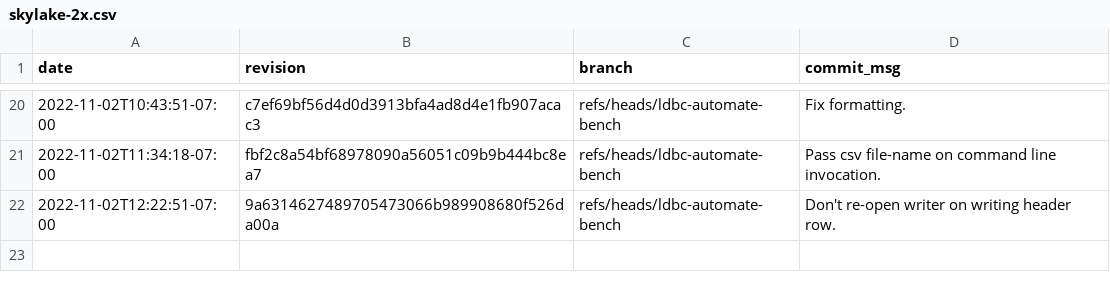
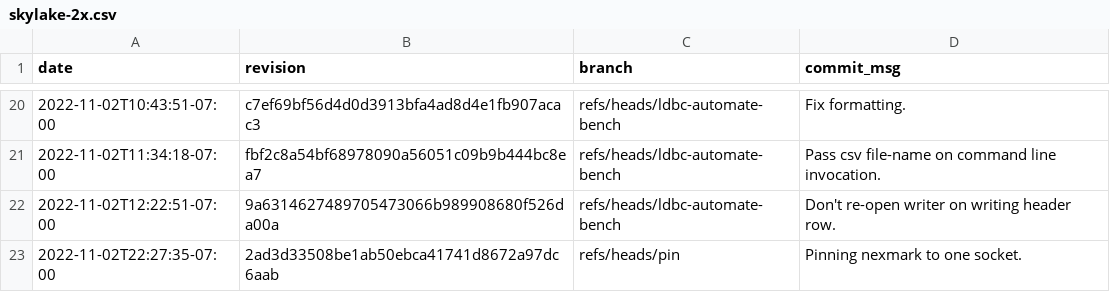
Before and after one commit to gz/dbsp-benchmarks, a CSV file: _data/skylake-2x.csv, drawn as a sheet; only a part is shown, gaps mark what is left out.

Commit message:
Added benchmark results for 2ad3d33508be1ab50ebca41741d8672a97dc6aab.

```diff
--- a/_data/skylake-2x.csv
+++ b/_data/skylake-2x.csv
@@ -22 +22,2 @@ date,revision,branch,commit_msg
 "2022-11-02T12:22:51-07:00","9a6314627489705473066b989908680f526da00a","refs/heads/ldbc-automate-bench","Don't re-open writer on writing header row."
+"2022-11-02T22:27:35-07:00","2ad3d33508be1ab50ebca41741d8672a97dc6aab","refs/heads/pin","Pinning nexmark to one socket."
```
Also changed, not shown: 8 other files.
